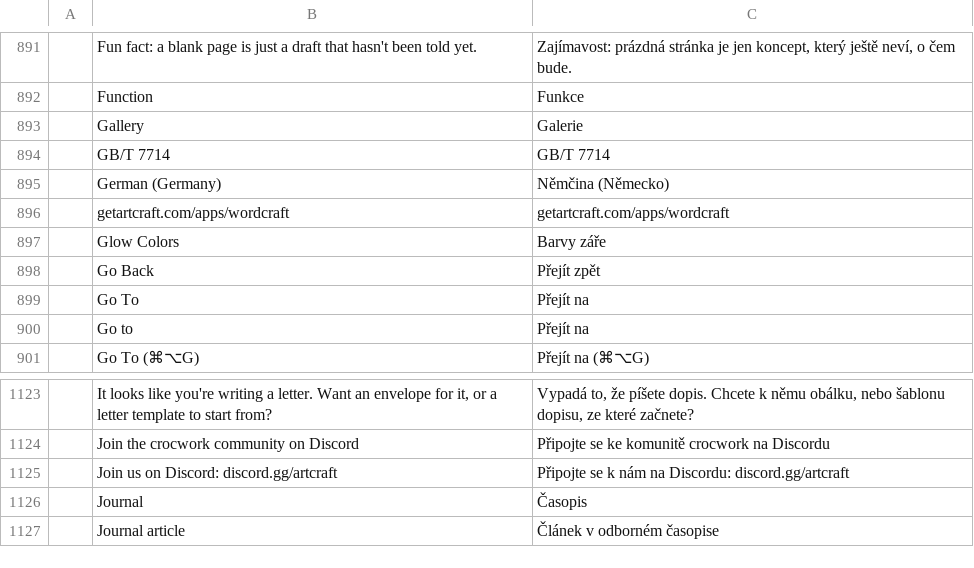
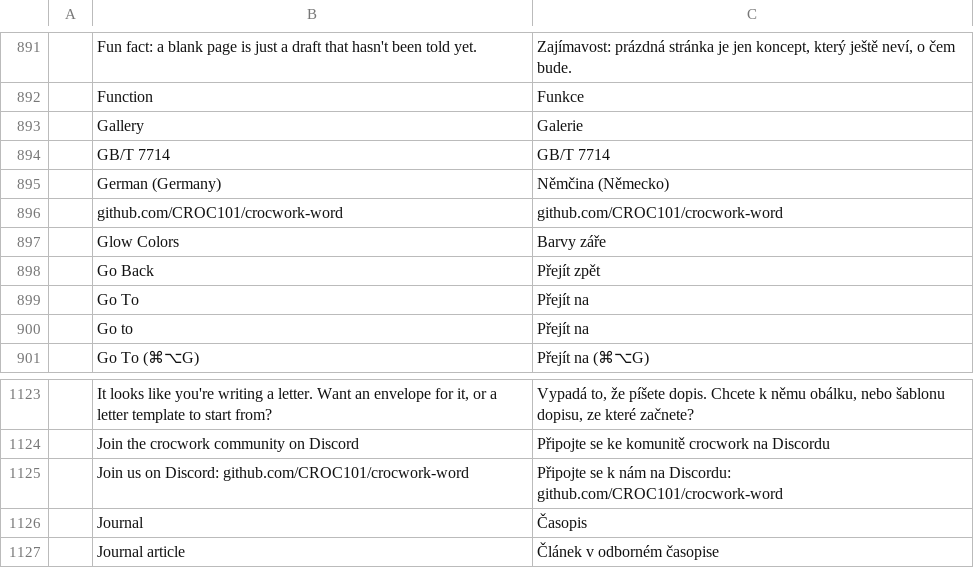
Before and after one commit to CROC101/crocwork-word, a TSV file: craft-i18n/locales/cs/wordcraft.tsv, drawn as a sheet; only a part is shown, gaps mark what is left out; removed rows and columns are numbered as before the commit, all else as after; the diff names each change by its address in the sheet, - before the commit and + after, or states it on an @@ line.

```diff
--- a/craft-i18n/locales/cs/wordcraft.tsv
+++ b/craft-i18n/locales/cs/wordcraft.tsv
-row 896:  | getartcraft.com/apps/wordcraft | getartcraft.com/apps/wordcraft
+row 896:  | github.com/CROC101/crocwork-word | github.com/CROC101/crocwork-word
-row 1125:  | Join us on Discord: discord.gg/artcraft | Připojte se k nám na Discordu: discord.gg/artcraft
+row 1125:  | Join us on Discord: github.com/CROC101/crocwork-word | Připojte se k nám na Discordu: github.com/CROC101/crocwork-word
```
Also changed, not shown: craft-i18n/locales/ar/wordcraft.tsv, craft-i18n/locales/bg/wordcraft.tsv, 34 other files.
